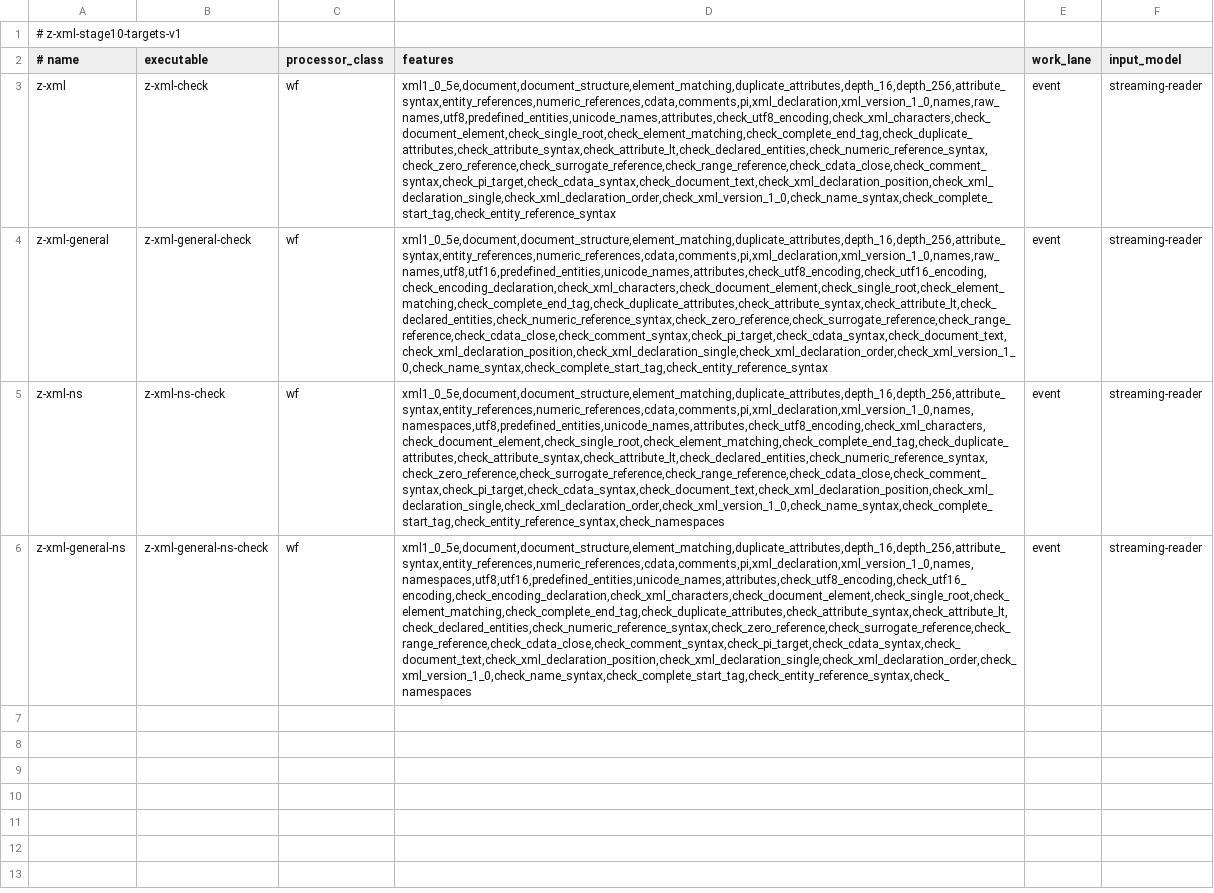
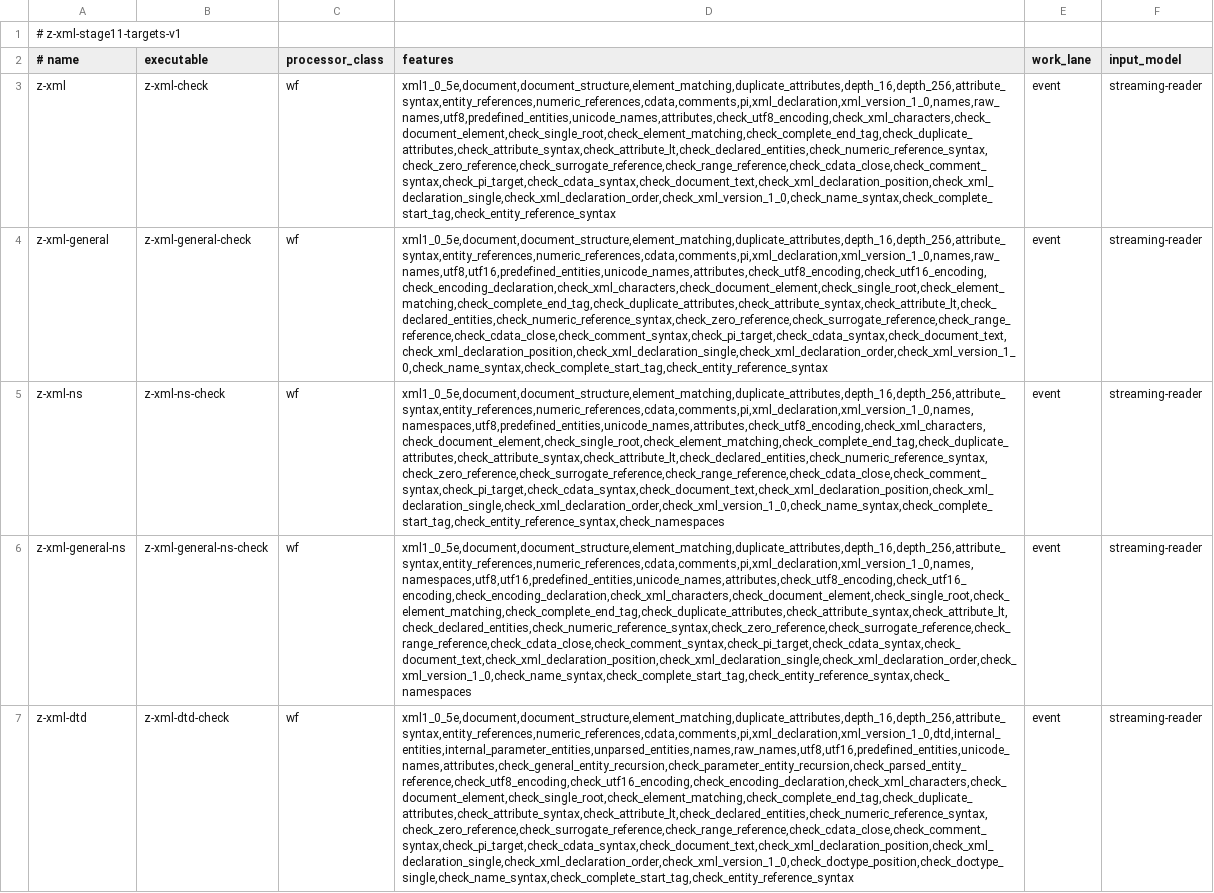
Before and after one commit to eneskemalergin/z-xml, a TSV file: tools/z-xml-targets.tsv, drawn as a sheet; only a part is shown; the diff covers the shown part only; the diff names each change by its address in the sheet, - before the commit and + after, or states it on an @@ line.

Commit message:
feat: internal dtd subset and non-validating effects

```diff
--- a/tools/z-xml-targets.tsv
+++ b/tools/z-xml-targets.tsv
-A1 (# name): # z-xml-stage10-targets-v1
+A1 (# name): # z-xml-stage11-targets-v1
+row 7: z-xml-dtd | z-xml-dtd-check | wf | xml1_0_5e,document,document_structure,element_matching,duplicate_attributes,depth_16,depth_256,attribute_syntax,entity_references,numeric_references,cdata,comments,pi,xml_declaration,xml_version_1_0,dtd,internal_entities,internal_parameter_entities,unparsed_entities,names,raw_names,utf8,utf16,predefined_entities,unicode_names,attributes,check_general_entity_recursion,check_parameter_entity_recursion,check_parsed_entity_reference,check_utf8_encoding,check_utf16_encoding,check_encoding_declaration,check_xml_characters,check_document_element,check_single_root,check_element_matching,check_complete_end_tag,check_duplicate_attributes,check_attribute_syntax,check_attribute_lt,check_declared_entities,check_numeric_reference_syntax,check_zero_reference,check_surrogate_reference,check_range_reference,check_cdata_close,check_comment_syntax,check_pi_target,check_cdata_syntax,check_document_text,check_xml_declaration_position,check_xml_declaration_single,check_xml_declaration_order,check_xml_version_1_0,check_doctype_position,check_doctype_single,check_name_syntax,check_complete_start_tag,check_entity_reference_syntax | event | streaming-reader
```
Also changed, not shown: 1 added row elsewhere in this file, 8 other files.
